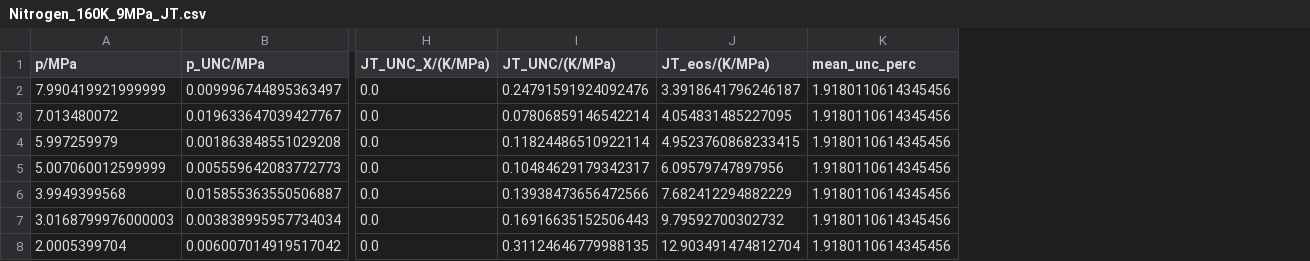
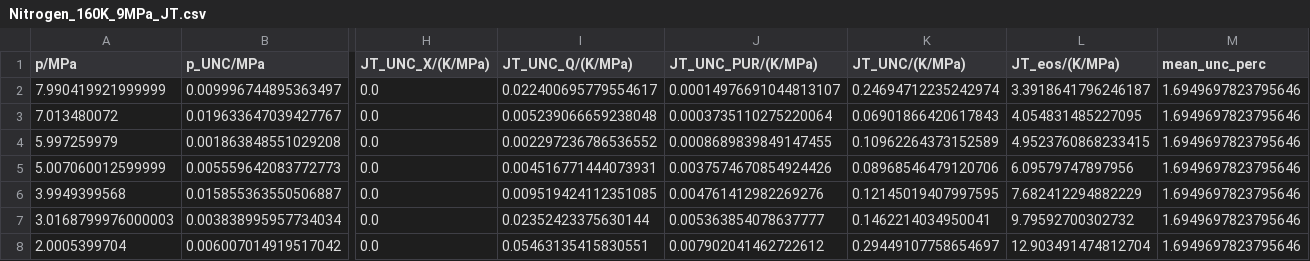
Before and after one commit to jaktk/cryo-jt, a CSV file: data/derived_data/jt_coeffs/Nitrogen_160K_9MPa_JT.csv, drawn as a sheet; only a part is shown, gaps mark what is left out; addresses are those after the commit; the diff names each change by its address in the sheet, - before the commit and + after, or states it on an @@ line.

```diff
--- a/data/derived_data/jt_coeffs/Nitrogen_160K_9MPa_JT.csv
+++ b/data/derived_data/jt_coeffs/Nitrogen_160K_9MPa_JT.csv
+column I (JT_UNC_Q/(K/MPa)), rows 2-8: 0.022400695779554617 | 0.005239066659238048 | 0.002297236786536552 | 0.004516771444073931 | 0.009519424112351085 | 0.02352423375630144 | 0.05463135415830551
+column J (JT_UNC_PUR/(K/MPa)), rows 2-8: 0.00014976691044813107 | 0.0003735110275220064 | 0.0008689839849147455 | 0.0037574670854924426 | 0.004761412982269276 | 0.005363854078637777 | 0.007902041462722612
-K2 (JT_UNC/(K/MPa)): 0.24791591924092476
+K2 (JT_UNC/(K/MPa)): 0.24694712235242974
-M2:M8 (mean_unc_perc): 1.9180110614345456
+M2:M8 (mean_unc_perc): 1.6949697823795646
-K3 (JT_UNC/(K/MPa)): 0.07806859146542214
+K3 (JT_UNC/(K/MPa)): 0.06901866420617843
-K4 (JT_UNC/(K/MPa)): 0.11824486510922114
+K4 (JT_UNC/(K/MPa)): 0.10962264373152589
-K5 (JT_UNC/(K/MPa)): 0.10484629179342317
+K5 (JT_UNC/(K/MPa)): 0.08968546479120706
-K6 (JT_UNC/(K/MPa)): 0.13938473656472566
+K6 (JT_UNC/(K/MPa)): 0.12145019407997595
-K7 (JT_UNC/(K/MPa)): 0.16916635152506443
+K7 (JT_UNC/(K/MPa)): 0.1462214034950041
-K8 (JT_UNC/(K/MPa)): 0.31124646779988135
+K8 (JT_UNC/(K/MPa)): 0.29449107758654697
```
Also changed, not shown: data/derived_data/jt_coeffs/Argon_180K_12MPa_JT.csv, data/derived_data/jt_coeffs/Nitrogen_160K_12MPa_JT.csv, 49 other files.
